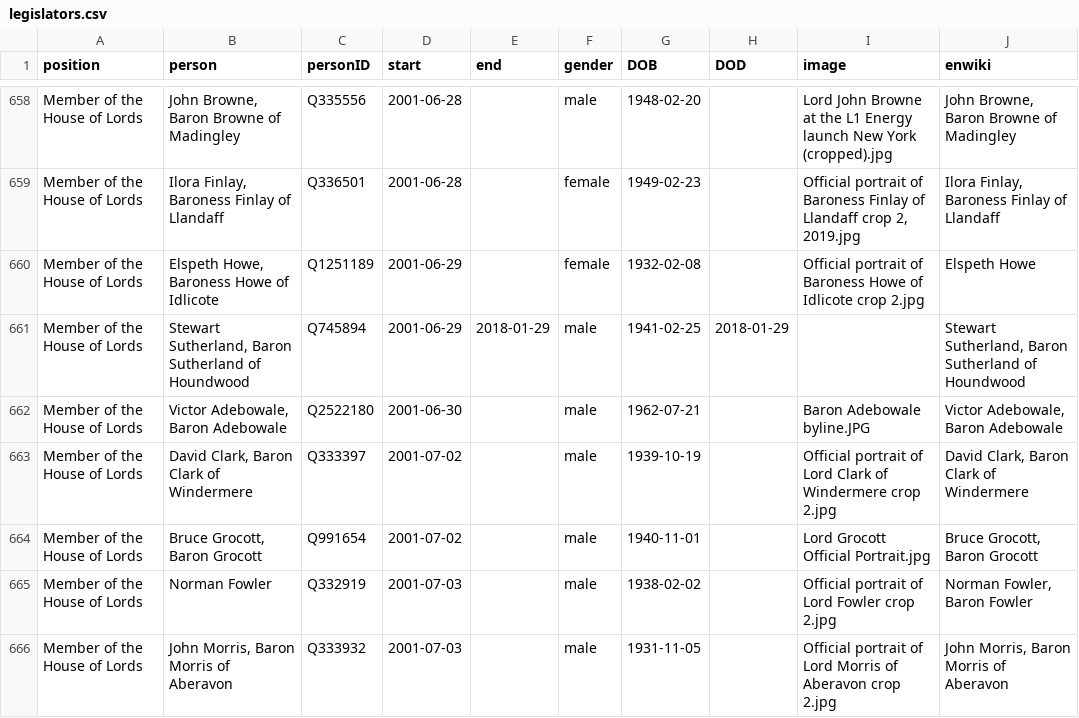
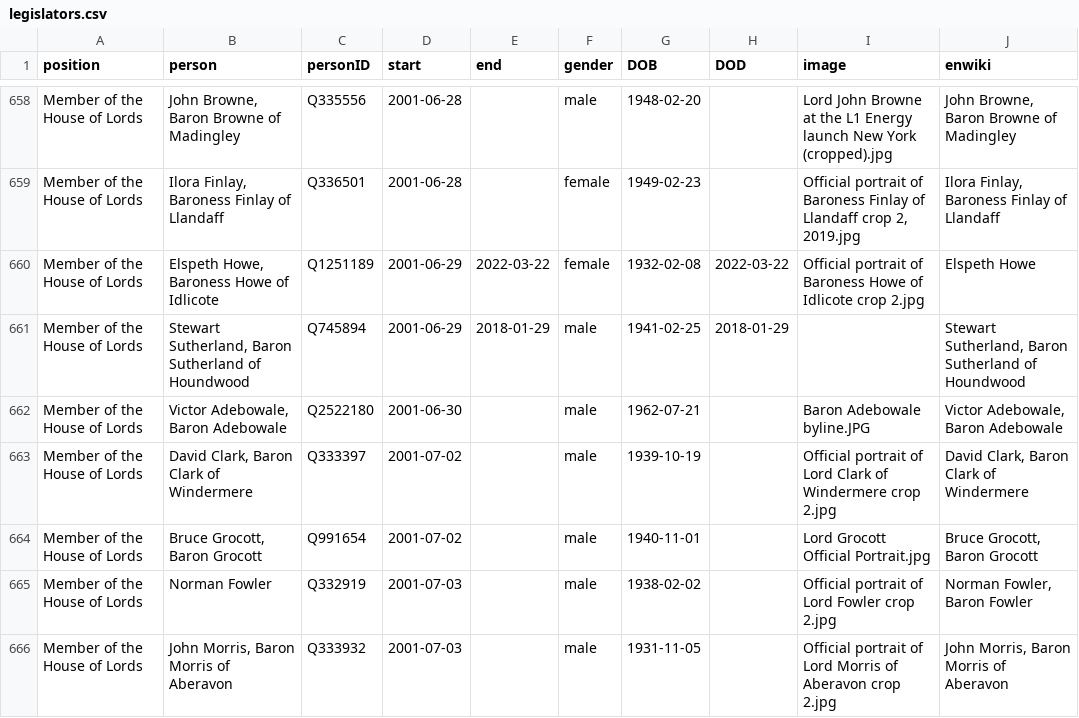
Before and after one commit to every-politician-scrapers/united-kingdom-cabinet, a CSV file: html/legislators.csv, drawn as a sheet; only a part is shown, gaps mark what is left out.

```diff
--- a/html/legislators.csv
+++ b/html/legislators.csv
@@ -659,3 +659,3 @@ Member of the House of Lords,"John Browne, Baron Browne of Madingley",Q335556,20
 Member of the House of Lords,"Ilora Finlay, Baroness Finlay of Llandaff",Q336501,2001-06-28,,female,1949-02-23,,"Official portrait of Baroness Finlay of Llandaff crop 2, 2019.jpg","Ilora Finlay, Baroness Finlay of Llandaff"
-Member of the House of Lords,"Elspeth Howe, Baroness Howe of Idlicote",Q1251189,2001-06-29,,female,1932-02-08,,Official portrait of Baroness Howe of Idlicote crop 2.jpg,Elspeth Howe
+Member of the House of Lords,"Elspeth Howe, Baroness Howe of Idlicote",Q1251189,2001-06-29,2022-03-22,female,1932-02-08,2022-03-22,Official portrait of Baroness Howe of Idlicote crop 2.jpg,Elspeth Howe
 Member of the House of Lords,"Stewart Sutherland, Baron Sutherland of Houndwood",Q745894,2001-06-29,2018-01-29,male,1941-02-25,2018-01-29,,"Stewart Sutherland, Baron Sutherland of Houndwood"
```
Also changed, not shown: html/holders21.csv.
